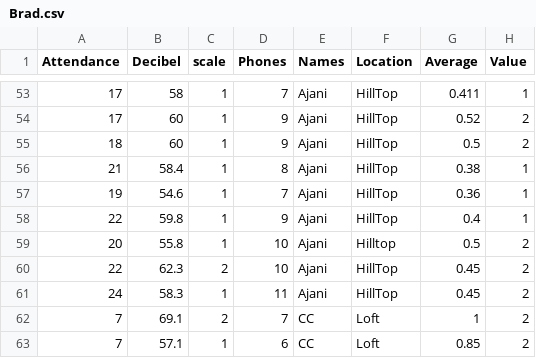
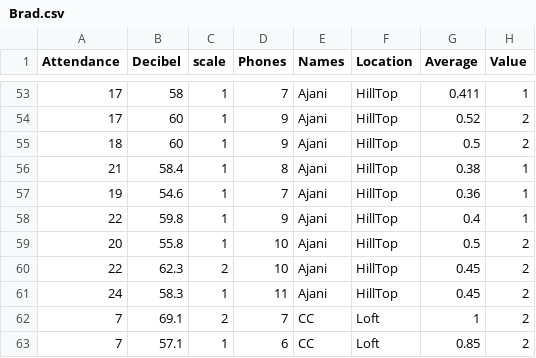
Before and after one commit to jkwi/FA25, a CSV file: Brad.csv, drawn as a sheet; only a part is shown, gaps mark what is left out.

Commit message:
Update Brad.csv

```diff
--- a/Brad.csv
+++ b/Brad.csv
@@ -58,3 +58,3 @@
 22,59.8,1,9,Ajani,HillTop,0.4,1
-20,55.8,1,10,Ajani,Hilltop,0.5,2
+20,55.8,1,10,Ajani,HillTop,0.5,2
 22,62.3,2,10,Ajani,HillTop,0.45,2
```
